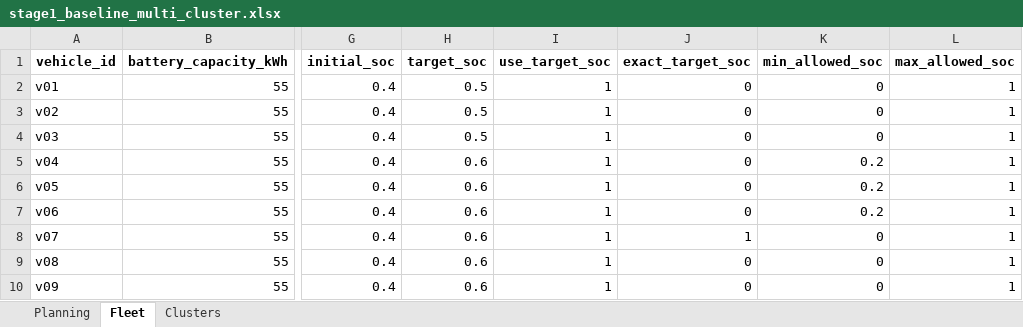
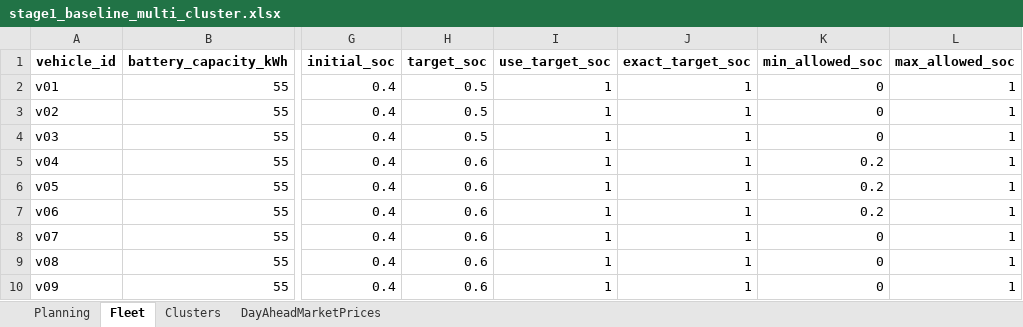
Before and after one commit to Crete-Valley/T4.3---datafev_flex, an Excel workbook: inputs/acceptance_cases/stage1_baseline_multi_cluster.xlsx, sheet Fleet, drawn as a sheet; only a part is shown, gaps mark what is left out; values as stored, in another font and other column widths than the file's, no borders; the diff names each change by its address in the sheet, - before the commit and + after, or states it on an @@ line.

```diff
--- a/inputs/acceptance_cases/stage1_baseline_multi_cluster.xlsx (sheet Fleet)
+++ b/inputs/acceptance_cases/stage1_baseline_multi_cluster.xlsx (sheet Fleet)
+sheet tab: DayAheadMarketPrices
-J2:J7 (exact_target_soc): 0
+J2:J7 (exact_target_soc): 1
-J9:J10 (exact_target_soc): 0
+J9:J10 (exact_target_soc): 1
```
Also changed, not shown: inputs/acceptance_cases/stage1_no_v2g_cluster2.xlsx, inputs/acceptance_cases/stage1_single_cluster_short_horizon.xlsx, 34 other files.
